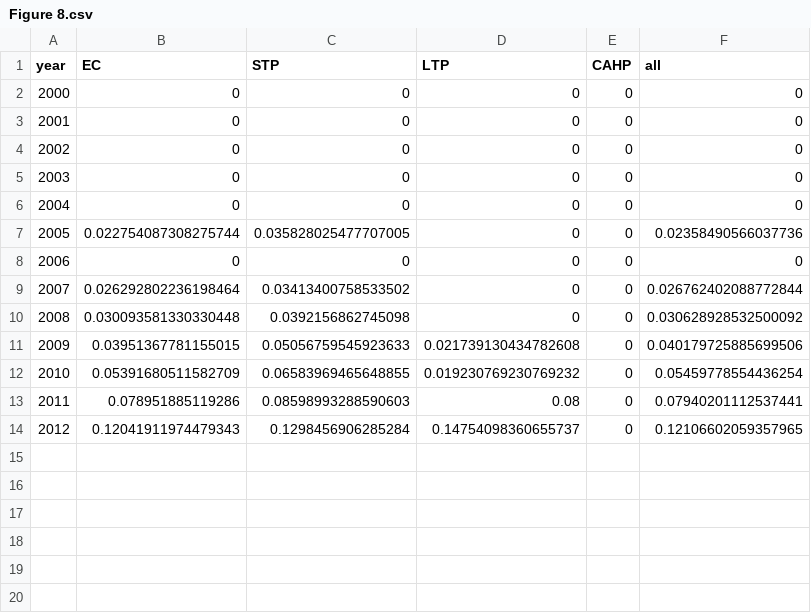
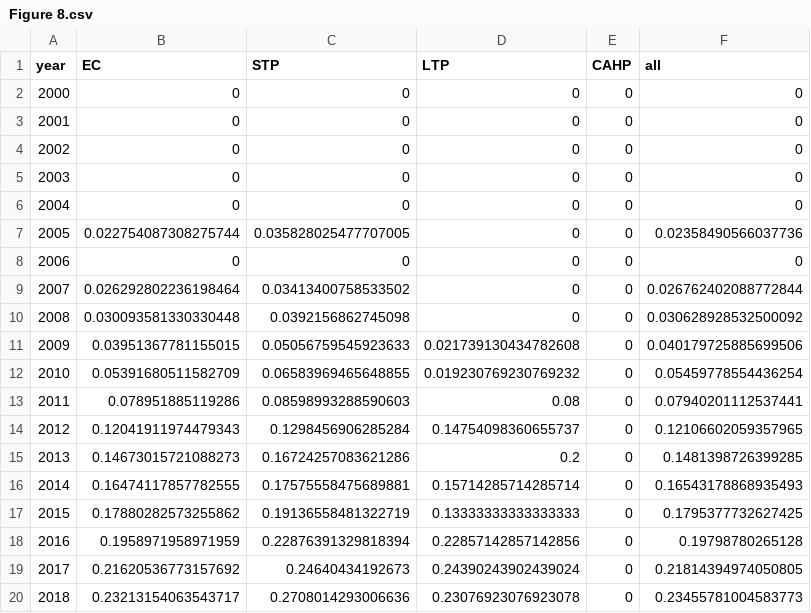
Before and after one commit to WHMHammer/RIPE-analysis, a CSV file: results/Figure 8.csv, drawn as a sheet.

Commit message:
figures 1, 7, and 8

```diff
--- a/results/Figure 8.csv
+++ b/results/Figure 8.csv
@@ -14 +14,7 @@ year,EC,STP,LTP,CAHP,all
 2012,0.12041911974479343,0.1298456906285284,0.14754098360655737,0,0.12106602059357965
+2013,0.14673015721088273,0.16724257083621286,0.2,0,0.1481398726399285
+2014,0.16474117857782555,0.17575558475689881,0.15714285714285714,0,0.16543178868935493
+2015,0.17880282573255862,0.19136558481322719,0.13333333333333333,0,0.1795377732627425
+2016,0.1958971958971959,0.22876391329818394,0.22857142857142856,0,0.19798780265128
+2017,0.21620536773157692,0.24640434192673,0.24390243902439024,0,0.21814394974050805
+2018,0.23213154063543717,0.2708014293006636,0.23076923076923078,0,0.23455781004583773
```
Also changed, not shown: results/Figure 1.2.csv, results/Figure 7.csv, 9 other files.
